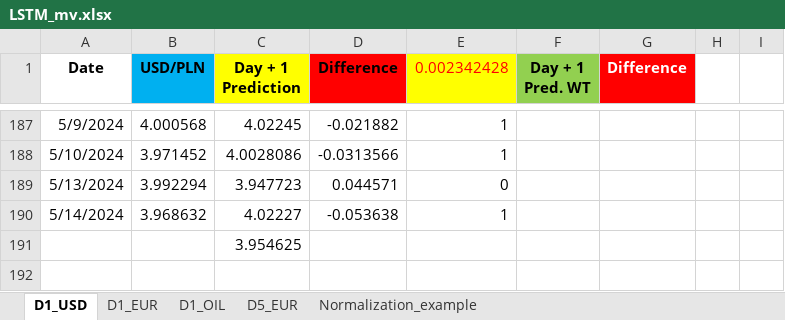
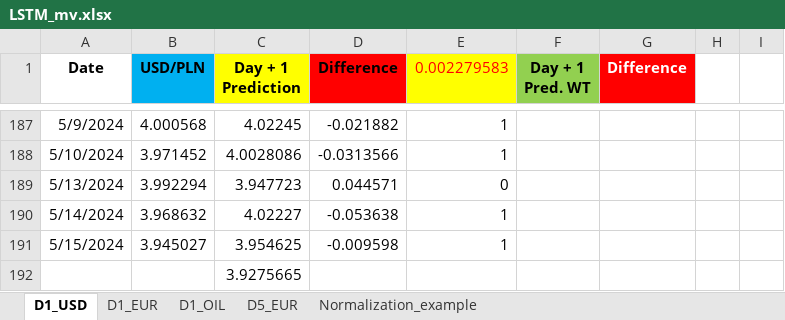
Before and after one commit to Mike7205/4_models1, an Excel workbook: LSTM_mv.xlsx, sheet D1_USD, drawn as a sheet; only a part is shown, gaps mark what is left out; values as stored, in another font and other column widths than the file's, no borders; charts and pictures not drawn; addresses are those after the commit; the diff names each change by its address in the sheet, - before the commit and + after, or states it on an @@ line.

```diff
--- a/LSTM_mv.xlsx (sheet D1_USD)
+++ b/LSTM_mv.xlsx (sheet D1_USD)
-E1: 0.002342428
+E1: 0.002279583
+row 191: 5/15/2024 | 3.945027 | 3.954625 | -0.009598 | 1
-C192 (Day + 1 Prediction): 3.954625
+C192 (Day + 1 Prediction): 3.9275665
```
Also changed, not shown: sheet D1_EUR, sheet D5_EUR.
